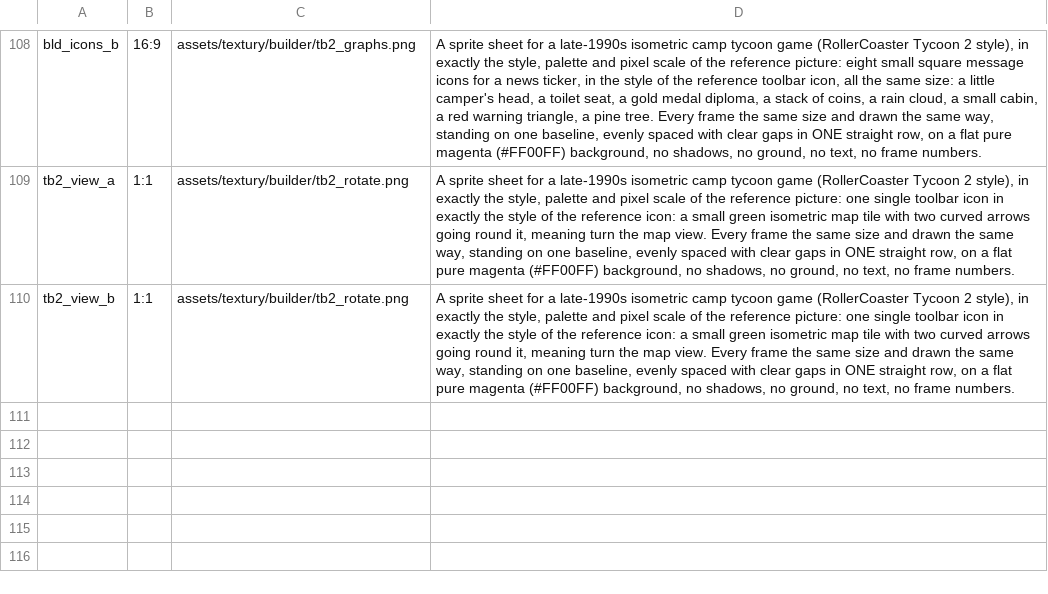
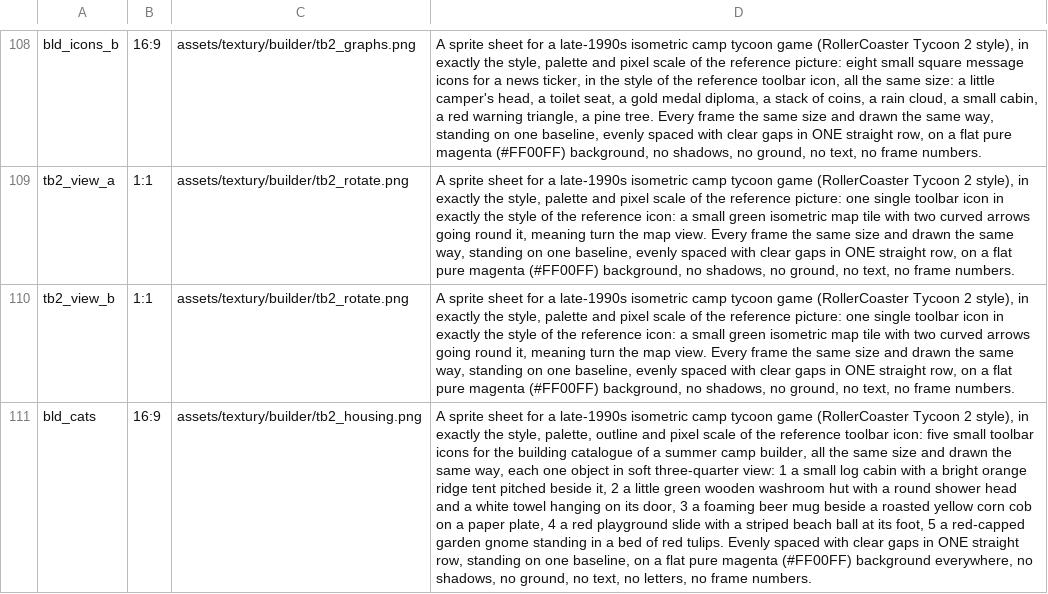
Before and after one commit to risafuranku/summercamp, a TSV file: tools/artgen/prompts_builder.tsv, drawn as a sheet; only a part is shown, gaps mark what is left out; the diff names each change by its address in the sheet, - before the commit and + after, or states it on an @@ line.

```diff
--- a/tools/artgen/prompts_builder.tsv
+++ b/tools/artgen/prompts_builder.tsv
+row 111: bld_cats | 16:9 | assets/textury/builder/tb2_housing.png | A sprite sheet for a late-1990s isometric camp tycoon game (RollerCoaster Tycoon 2 style), in exactly the style, palette, outline and pixel scale of the reference toolbar icon: five small toolbar icons for the building catalogue of a summer camp builder, all the same size and drawn the same way, each one object in soft three-quarter view: 1 a small log cabin with a bright orange ridge tent pitched beside it, 2 a little green wooden washroom hut with a round shower head and a white towel hanging on its door, 3 a foaming beer mug beside a roasted yellow corn cob on a paper plate, 4 a red playground slide with a striped beach ball at its foot, 5 a red-capped garden gnome standing in a bed of red tulips. Evenly spaced with clear gaps in ONE straight row, standing on one baseline, on a flat pure magenta (#FF00FF) background everywhere, no shadows, no ground, no text, no letters, no frame numbers.
```
Also changed, not shown: 18 other files.
